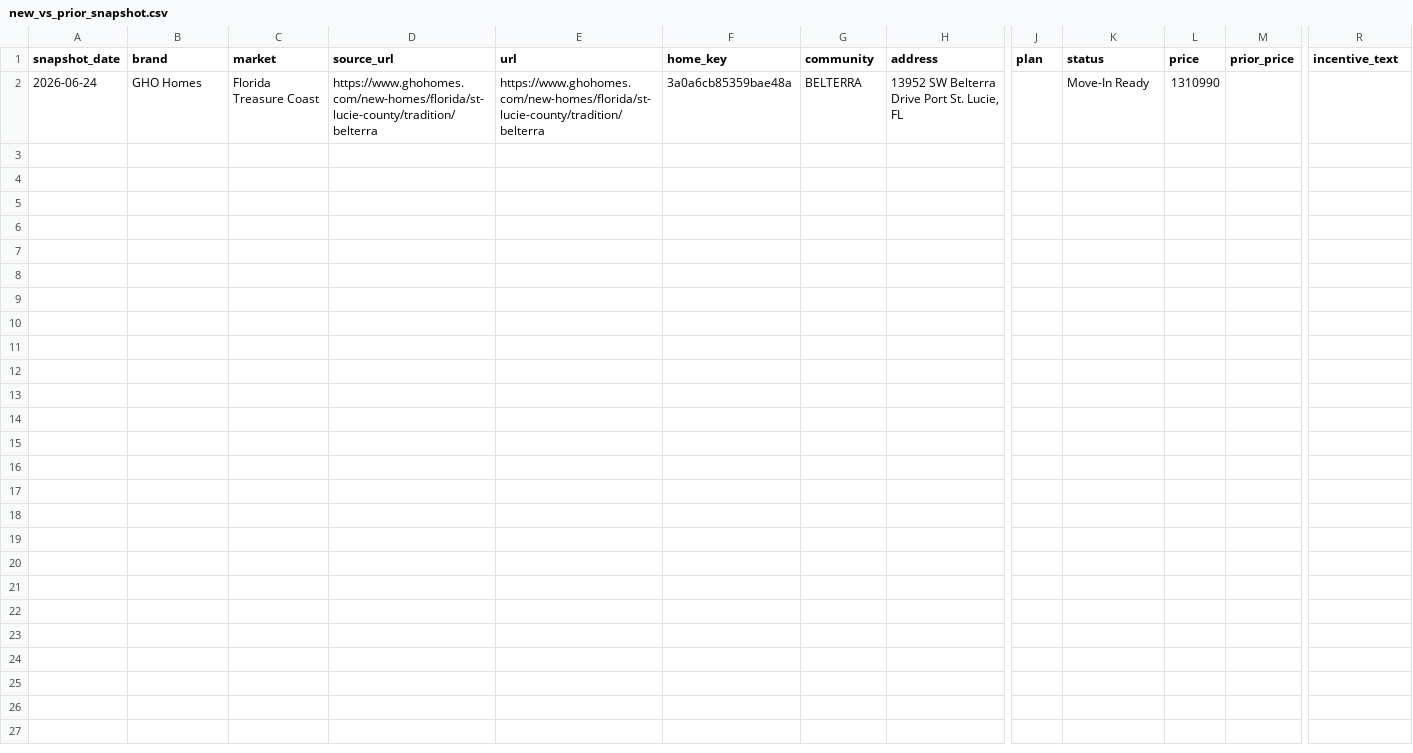
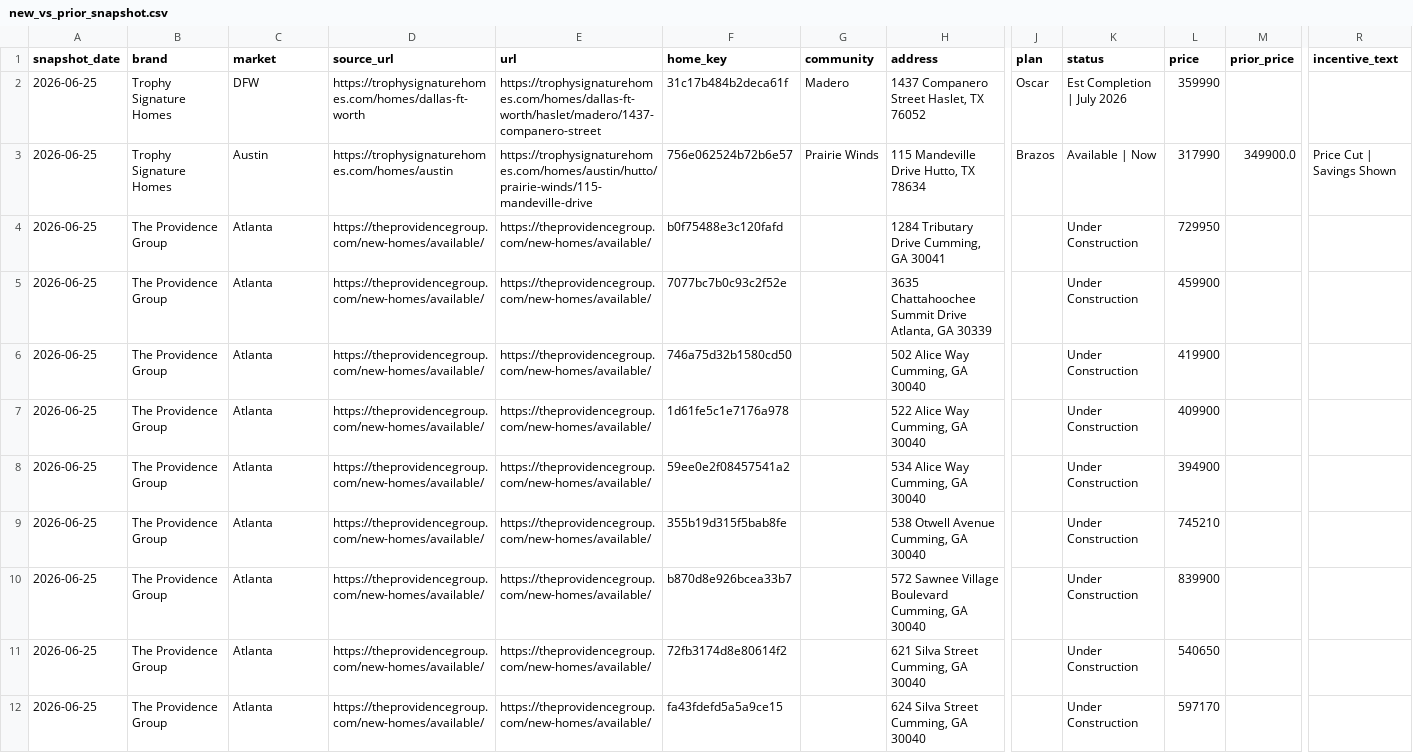
Before and after one commit to aregaladosantiago-hub/grbk-tracker, a CSV file: reports/new_vs_prior_snapshot.csv, drawn as a sheet; only a part is shown, gaps mark what is left out; removed rows and columns are numbered as before the commit, all else as after; rows hold the shown columns only; the diff names each change by its address in the sheet, - before the commit and + after, or states it on an @@ line.

```diff
--- a/reports/new_vs_prior_snapshot.csv
+++ b/reports/new_vs_prior_snapshot.csv
-row 2: 2026-06-24 | GHO Homes | Florida Treasure Coast | https://www.ghohomes.com/new-homes/florida/st-lucie-county/tradition/belterra | https://www.ghohomes.com/new-homes/florida/st-lucie-county/tradition/belterra | 3a0a6cb85359bae48a | BELTERRA | 13952 SW Belterra Drive Port St. Lucie, FL |  | Move-In Ready | 1310990
+row 2: 2026-06-25 | Trophy Signature Homes | DFW | https://trophysignaturehomes.com/homes/dallas-ft-worth | https://trophysignaturehomes.com/homes/dallas-ft-worth/haslet/madero/1437-companero-street | 31c17b484b2deca61f | Madero | 1437 Companero Street Haslet, TX 76052 | Oscar | Est Completion | July 2026 | 359990
+row 3: 2026-06-25 | Trophy Signature Homes | Austin | https://trophysignaturehomes.com/homes/austin | https://trophysignaturehomes.com/homes/austin/hutto/prairie-winds/115-mandeville-drive | 756e062524b72b6e57 | Prairie Winds | 115 Mandeville Drive Hutto, TX 78634 | Brazos | Available | Now | 317990 | 349900.0 | Price Cut | Savings Shown
+row 4: 2026-06-25 | The Providence Group | Atlanta | https://theprovidencegroup.com/new-homes/available/ | https://theprovidencegroup.com/new-homes/available/ | b0f75488e3c120fafd |  | 1284 Tributary Drive Cumming, GA 30041 |  | Under Construction | 729950
+row 5: 2026-06-25 | The Providence Group | Atlanta | https://theprovidencegroup.com/new-homes/available/ | https://theprovidencegroup.com/new-homes/available/ | 7077bc7b0c93c2f52e |  | 3635 Chattahoochee Summit Drive Atlanta, GA 30339 |  | Under Construction | 459900
+row 6: 2026-06-25 | The Providence Group | Atlanta | https://theprovidencegroup.com/new-homes/available/ | https://theprovidencegroup.com/new-homes/available/ | 746a75d32b1580cd50 |  | 502 Alice Way Cumming, GA 30040 |  | Under Construction | 419900
+row 7: 2026-06-25 | The Providence Group | Atlanta | https://theprovidencegroup.com/new-homes/available/ | https://theprovidencegroup.com/new-homes/available/ | 1d61fe5c1e7176a978 |  | 522 Alice Way Cumming, GA 30040 |  | Under Construction | 409900
+row 8: 2026-06-25 | The Providence Group | Atlanta | https://theprovidencegroup.com/new-homes/available/ | https://theprovidencegroup.com/new-homes/available/ | 59ee0e2f08457541a2 |  | 534 Alice Way Cumming, GA 30040 |  | Under Construction | 394900
+row 9: 2026-06-25 | The Providence Group | Atlanta | https://theprovidencegroup.com/new-homes/available/ | https://theprovidencegroup.com/new-homes/available/ | 355b19d315f5bab8fe |  | 538 Otwell Avenue Cumming, GA 30040 |  | Under Construction | 745210
+row 10: 2026-06-25 | The Providence Group | Atlanta | https://theprovidencegroup.com/new-homes/available/ | https://theprovidencegroup.com/new-homes/available/ | b870d8e926bcea33b7 |  | 572 Sawnee Village Boulevard Cumming, GA 30040 |  | Under Construction | 839900
+row 11: 2026-06-25 | The Providence Group | Atlanta | https://theprovidencegroup.com/new-homes/available/ | https://theprovidencegroup.com/new-homes/available/ | 72fb3174d8e80614f2 |  | 621 Silva Street Cumming, GA 30040 |  | Under Construction | 540650
+row 12: 2026-06-25 | The Providence Group | Atlanta | https://theprovidencegroup.com/new-homes/available/ | https://theprovidencegroup.com/new-homes/available/ | fa43fdefd5a5a9ce15 |  | 624 Silva Street Cumming, GA 30040 |  | Under Construction | 597170
```
Also changed, not shown: reports/weekly_history.csv, 4 other files.
